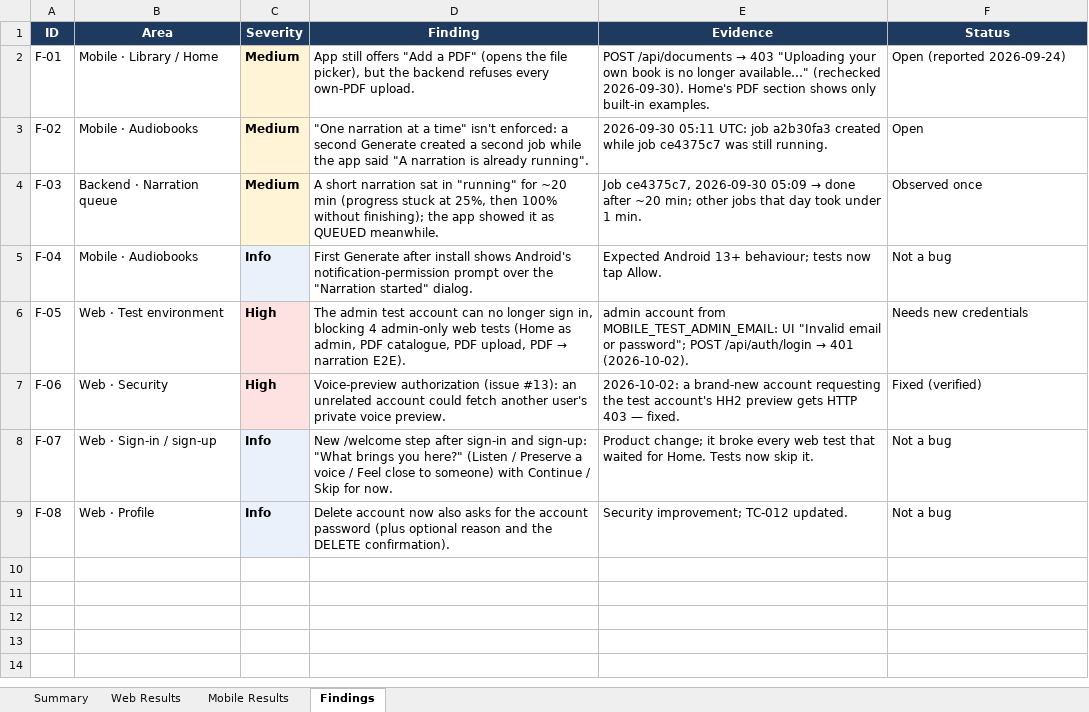
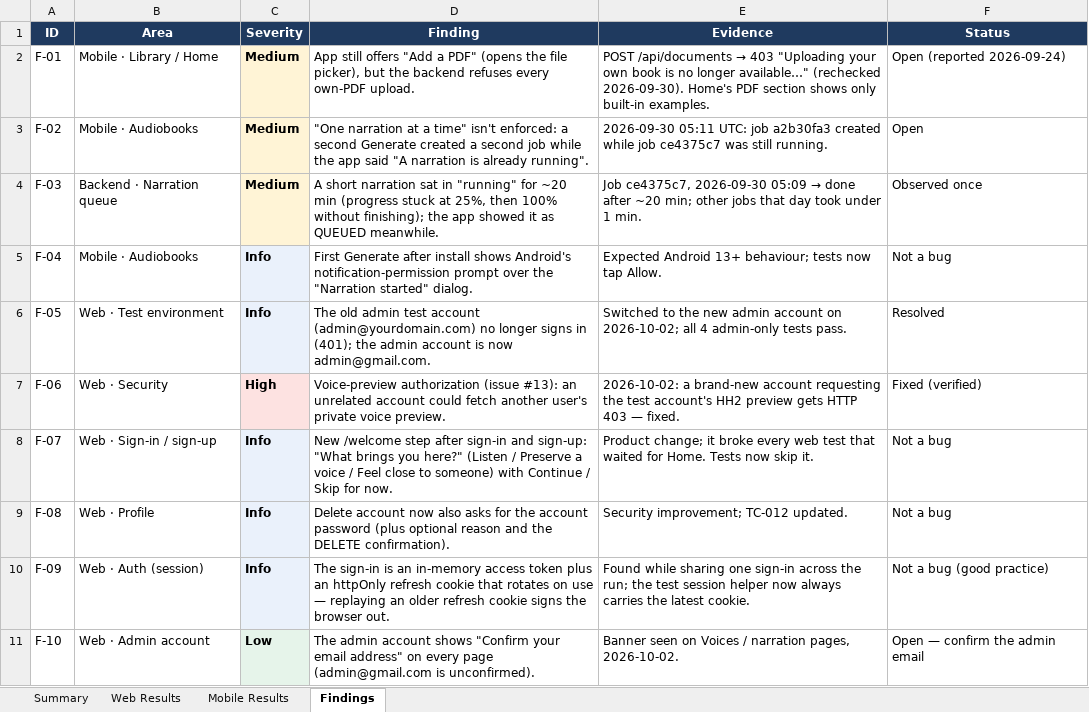
Before and after one commit to Md-Habibullah-Mia/IntegratedAutomation_Framework, an Excel workbook: docs/odiobuk/Odiobuk_Test_Report.xlsx, sheet Findings, drawn as a sheet; values as stored, in another font and other column widths than the file's, no borders; the diff names each change by its address in the sheet, - before the commit and + after, or states it on an @@ line.

Commit message:
Odiobuk web: one sign-in for the whole run; 17/17 green; report updated
- src/utils/odiobuk-session.ts: one admin sign-in per run, saved session
  reused by every spec. The app's httpOnly refresh cookie rotates on use,
  so closeSharedSession() writes the latest cookie back before closing
  (replaying the sign-in cookie logged the next spec out).
- home, documents, library, voices, profile, both narration E2Es: use the
  shared session; shared-account changes are undone (un-save, name restore)
- login: signs in with the shared account instead of registering two
- registration: TC-001's new account also serves TC-007 (saved.spec merged)
- admin-session.ts removed (replaced by odiobuk-session.ts)
- ListenPage: wait for the voice list to load before checking a voice
- Report: web 17/17 pass, mobile 33 pass + 2 skipped, 10 findings

```diff
--- a/docs/odiobuk/Odiobuk_Test_Report.xlsx (sheet Findings)
+++ b/docs/odiobuk/Odiobuk_Test_Report.xlsx (sheet Findings)
-C6 (Severity): High
+C6 (Severity): Info
-C6 fill: #FDE2E1
+C6 fill: #EAF1FB
@@ D6 (Finding): The admin test account can no longer sign in, blocking 4 admin-only web tests (Home as admin, PDF catalogue, PDF upload, PDF → narration E2E). → The old admin test account (admin@yourdomain.com) no longer signs in (401); the admin account is now admin@gmail.com. @@
@@ E6 (Evidence): admin account from MOBILE_TEST_ADMIN_EMAIL: UI "Invalid email or password"; POST /api/auth/login → 401 (2026-10-02). → Switched to the new admin account on 2026-10-02; all 4 admin-only tests pass. @@
-F6 (Status): Needs new credentials
+F6 (Status): Resolved
+row 10: F-09 | Web · Auth (session) | Info | The sign-in is an in-memory access token plus an httpOnly refresh cookie that rotates on use — replaying an older refresh cookie signs the browser out. | Found while sharing one sign-in across the run; the test session helper now always carries the latest cookie. | Not a bug (good practice)
+row 11: F-10 | Web · Admin account | Low | The admin account shows "Confirm your email address" on every page (admin@gmail.com is unconfirmed). | Banner seen on Voices / narration pages, 2026-10-02. | Open — confirm the admin email
```
Also changed, not shown: sheet Web Results, sheet Summary, 14 other files.
